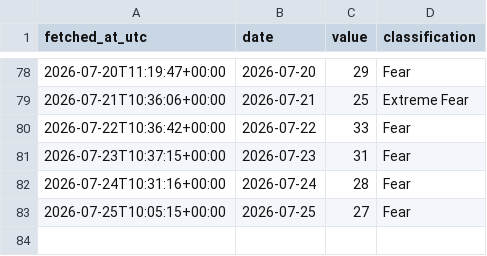
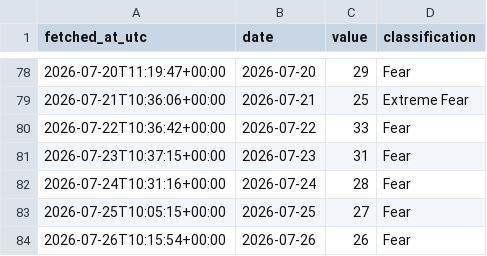
Before and after one commit to DSmarc7/daily-quant-log, a CSV file: fear-greed/data/fear_greed.csv, drawn as a sheet; only a part is shown, gaps mark what is left out.

Commit message:
fear-greed: snapshot 2026-07-26

```diff
--- a/fear-greed/data/fear_greed.csv
+++ b/fear-greed/data/fear_greed.csv
@@ -83 +83,2 @@ fetched_at_utc,date,value,classification
 2026-07-25T10:05:15+00:00,2026-07-25,27,Fear
+2026-07-26T10:15:54+00:00,2026-07-26,26,Fear
```
